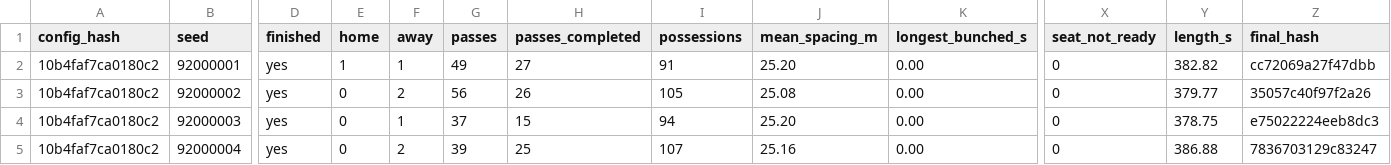
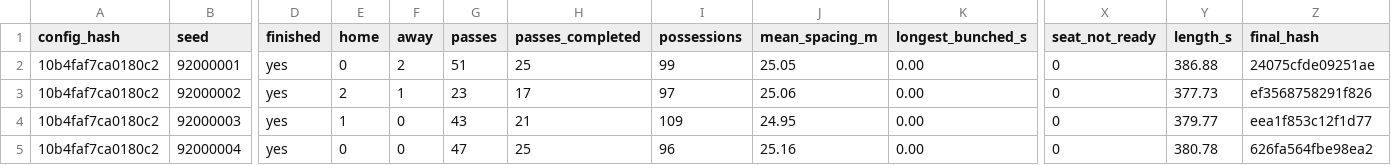
Before and after one commit to enkeldesign/eleven, a CSV file: docs/simulation/squad-10v10-reference.csv, drawn as a sheet; only a part is shown, gaps mark what is left out; the diff covers the shown part only; the diff names each change by its address in the sheet, - before the commit and + after, or states it on an @@ line.

```diff
--- a/docs/simulation/squad-10v10-reference.csv
+++ b/docs/simulation/squad-10v10-reference.csv
-E2 (home): 1
+E2 (home): 0
-F2 (away): 1
+F2 (away): 2
-G2 (passes): 49
+G2 (passes): 51
-H2 (passes_completed): 27
+H2 (passes_completed): 25
-I2 (possessions): 91
+I2 (possessions): 99
-J2 (mean_spacing_m): 25.20
+J2 (mean_spacing_m): 25.05
-Y2 (length_s): 382.82
+Y2 (length_s): 386.88
-Z2 (final_hash): cc72069a27f47dbb
+Z2 (final_hash): 24075cfde09251ae
-E3 (home): 0
+E3 (home): 2
-F3 (away): 2
+F3 (away): 1
-G3 (passes): 56
+G3 (passes): 23
-H3 (passes_completed): 26
+H3 (passes_completed): 17
-I3 (possessions): 105
+I3 (possessions): 97
-J3 (mean_spacing_m): 25.08
+J3 (mean_spacing_m): 25.06
-Y3 (length_s): 379.77
+Y3 (length_s): 377.73
-Z3 (final_hash): 35057c40f97f2a26
+Z3 (final_hash): ef3568758291f826
-E4 (home): 0
+E4 (home): 1
-F4 (away): 1
+F4 (away): 0
-G4 (passes): 37
+G4 (passes): 43
-H4 (passes_completed): 15
+H4 (passes_completed): 21
-I4 (possessions): 94
+I4 (possessions): 109
-J4 (mean_spacing_m): 25.20
+J4 (mean_spacing_m): 24.95
-Y4 (length_s): 378.75
+Y4 (length_s): 379.77
-Z4 (final_hash): e75022224eeb8dc3
+Z4 (final_hash): eea1f853c12f1d77
-F5 (away): 2
+F5 (away): 0
-G5 (passes): 39
+G5 (passes): 47
-I5 (possessions): 107
+I5 (possessions): 96
-Y5 (length_s): 386.88
+Y5 (length_s): 380.78
-Z5 (final_hash): 7836703129c83247
+Z5 (final_hash): 626fa564fbe98ea2
```
Also changed, not shown: 55 edited cells elsewhere in this file, docs/simulation/fairness-reference.csv, docs/simulation/league-reference.csv, 12 other files.
